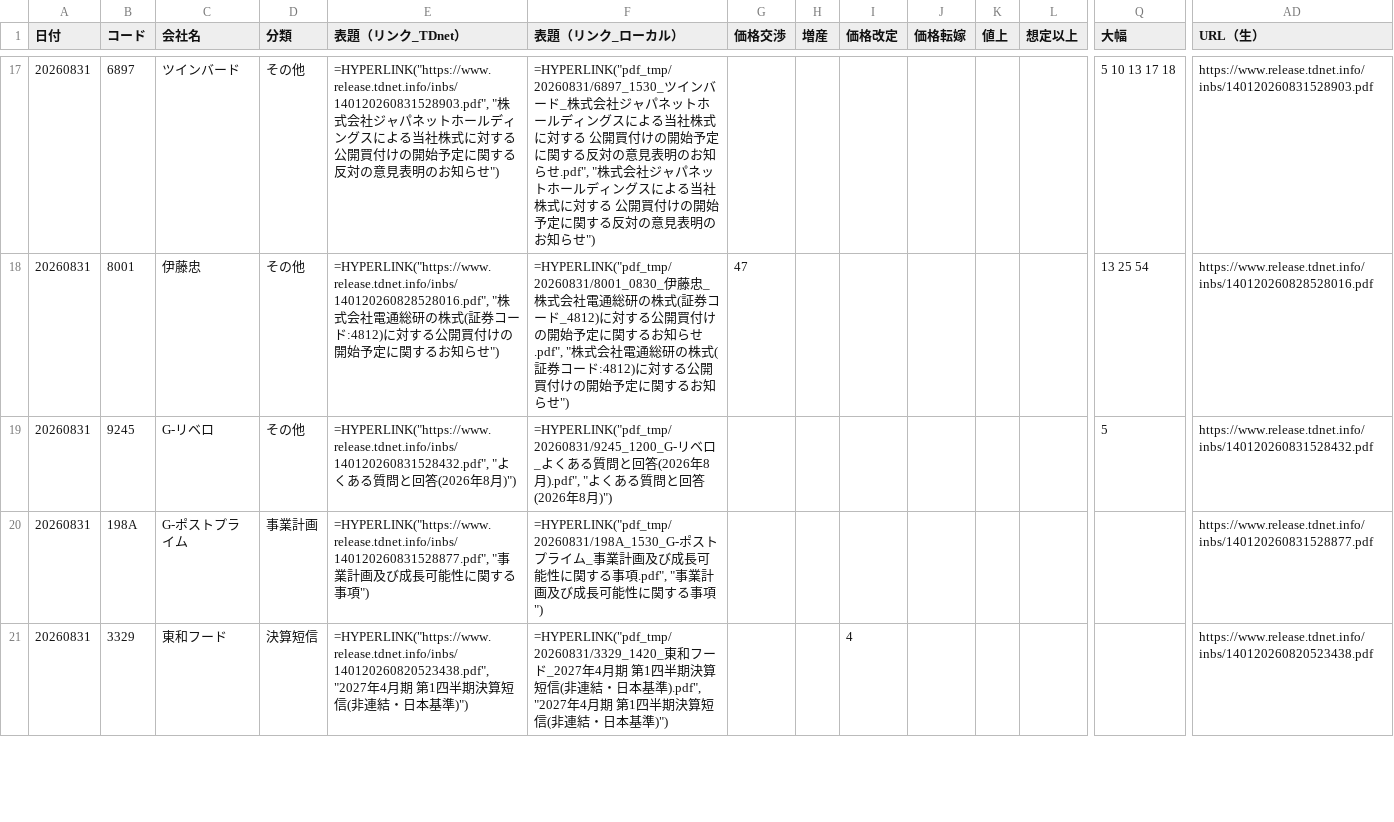
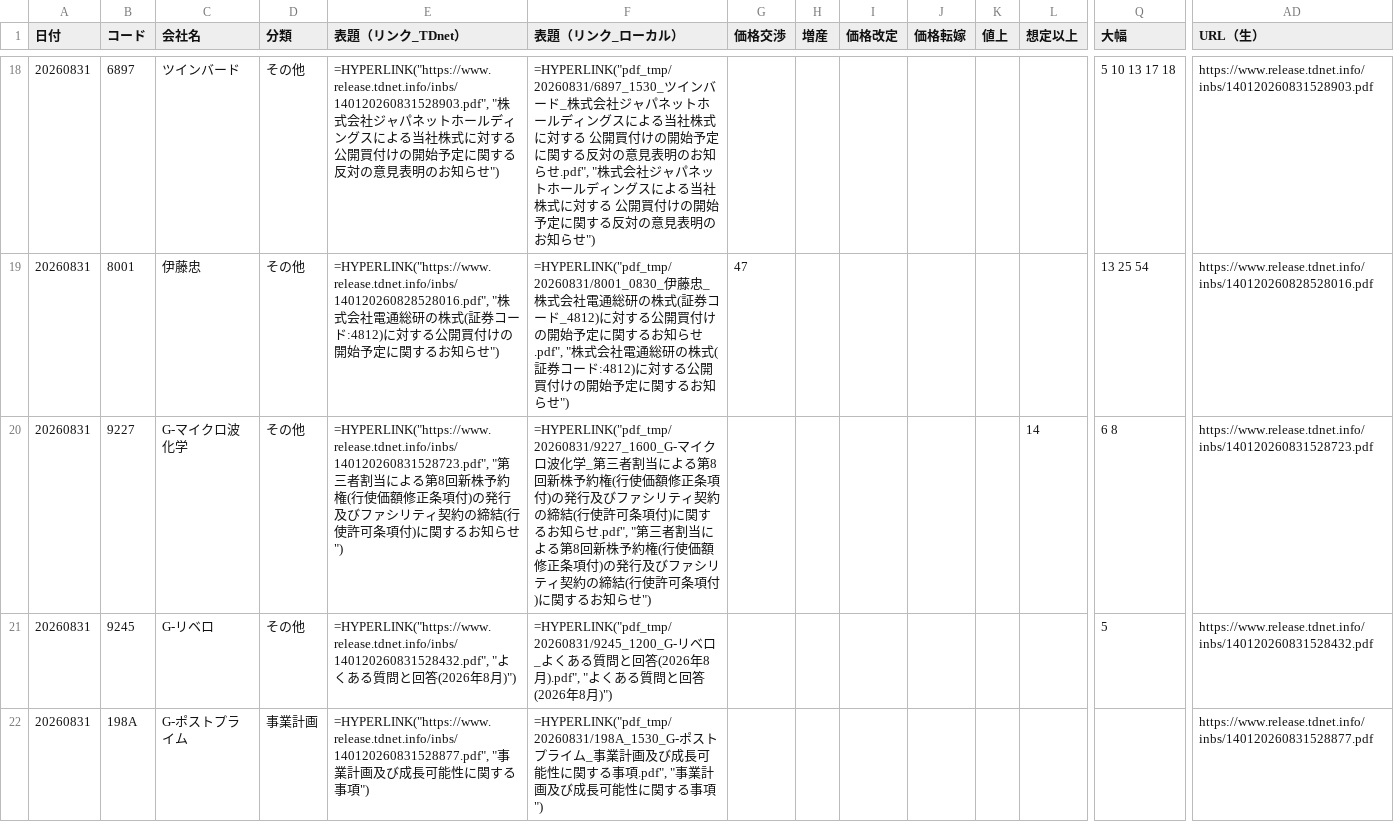
Before and after one commit to onokazu777/tdnet-viewer, a CSV file: data/search/PDF_Search_Result_Distribution_free_word_20260831_sh.csv, drawn as a sheet; only a part is shown, gaps mark what is left out; the shorter side is filled out with more unchanged rows; rows hold the shown columns only; the diff covers the shown part only; the diff names each change by its address in the sheet, - before the commit and + after, or states it on an @@ line.

```diff
--- a/data/search/PDF_Search_Result_Distribution_free_word_20260831_sh.csv
+++ b/data/search/PDF_Search_Result_Distribution_free_word_20260831_sh.csv
+row 20: 20260831 | 9227 | G-マイクロ波化学 | その他 | =HYPERLINK("https://www.release.tdnet.info/inbs/140120260831528723.pdf", "第三者割当による第8回新株予約権(行使価額修正条項付)の発行及びファシリティ契約の締結(行使許可条項付)に関するお知らせ") | =HYPERLINK("pdf_tmp/20260831/9227_1600_G-マイクロ波化学_第三者割当による第8回新株予約権(行使価額修正条項付)の発行及びファシリティ契約の締結(行使許可条項付)に関するお知らせ.pdf", "第三者割当による第8回新株予約権(行使価額修正条項付)の発行及びファシリティ契約の締結(行使許可条項付)に関するお知らせ") |  |  |  |  |  | 14 | 6 8 | https://www.release.tdnet.info/inbs/140120260831528723.pdf
```
Also changed, not shown: 3 added rows elsewhere in this file, data/search/Analysis_Hits_free_word_20260831.csv, 5 other files.
